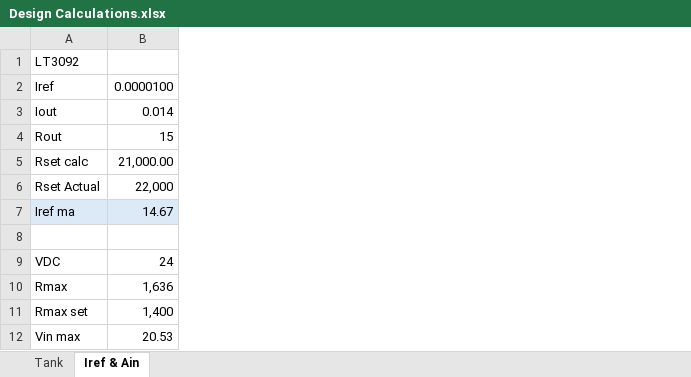
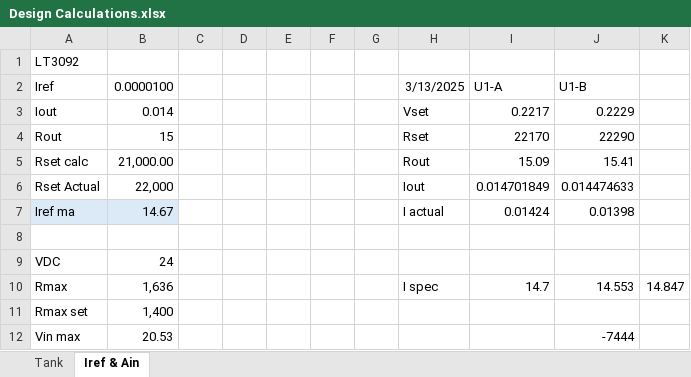
Before and after one commit to rickales/PM_Folder, an Excel workbook: _3 Develop/Design Calculations.xlsx, sheet Iref & Ain, drawn as a sheet; only a part is shown; values as stored, in another font and other column widths than the file's, no borders; charts and pictures not drawn; the diff names each change by its address in the sheet, - before the commit and + after, or states it on an @@ line.

```diff
--- a/_3 Develop/Design Calculations.xlsx (sheet Iref & Ain)
+++ b/_3 Develop/Design Calculations.xlsx (sheet Iref & Ain)
+column C, empty
+column D, empty
+column E, empty
+column F, empty
+column G, empty
+column H (3/13/2025), rows 3-10: Vset | Rset | Rout | Iout | I actual |  |  | I spec
+column I (U1-A), rows 3-10: 0.2217 | 22170 | 15.09 | 0.014701849 | 0.01424 |  |  | 14.7
+column J (U1-B), rows 3-12: 0.2229 | 22290 | 15.41 | 0.014474633 | 0.01398 |  |  | 14.553 |  | -7444
+column K, row 10: 14.847
```
Also changed, not shown: charts or pictures, 6 other files.
